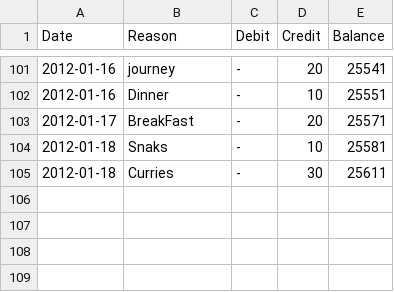
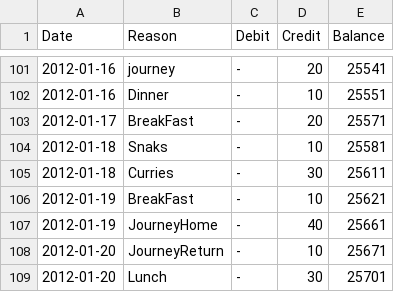
Before and after one commit to tejakunchavenkata/utils, a CSV file: .home/.AccBooks/spent.csv, drawn as a sheet; only a part is shown, gaps mark what is left out.

```diff
--- a/.home/.AccBooks/spent.csv
+++ b/.home/.AccBooks/spent.csv
@@ -105 +105,5 @@ Date,Reason,Debit,Credit,Balance
 2012-01-18,Curries,-,30,25611
+2012-01-19,BreakFast,-,10,25621
+2012-01-19,JourneyHome,-,40,25661
+2012-01-20,JourneyReturn,-,10,25671
+2012-01-20,Lunch,-,30,25701
```
Also changed, not shown: .home/.AccBooks/wallet.csv.
